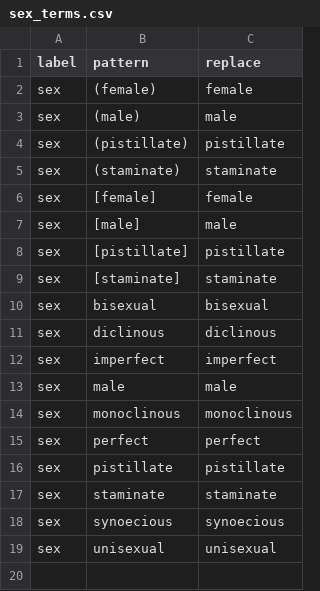
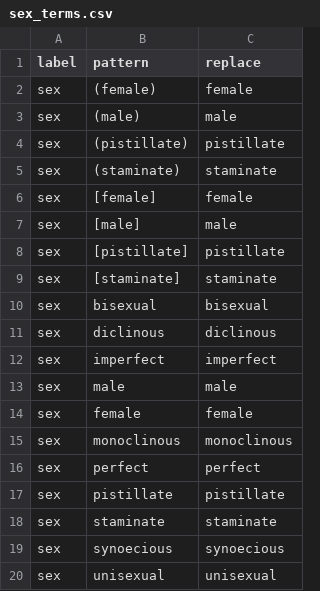
Before and after one commit to rafelafrance/FloraTraiter, a CSV file: flora/pylib/traits/terms/sex_terms.csv, drawn as a sheet.

Commit message:
Move some terms to traiter repository

```diff
--- a/flora/pylib/traits/terms/sex_terms.csv
+++ b/flora/pylib/traits/terms/sex_terms.csv
@@ -13,2 +13,3 @@ sex,imperfect,imperfect
 sex,male,male
+sex,female,female
 sex,monoclinous,monoclinous
```
Also changed, not shown: 7 other files.
